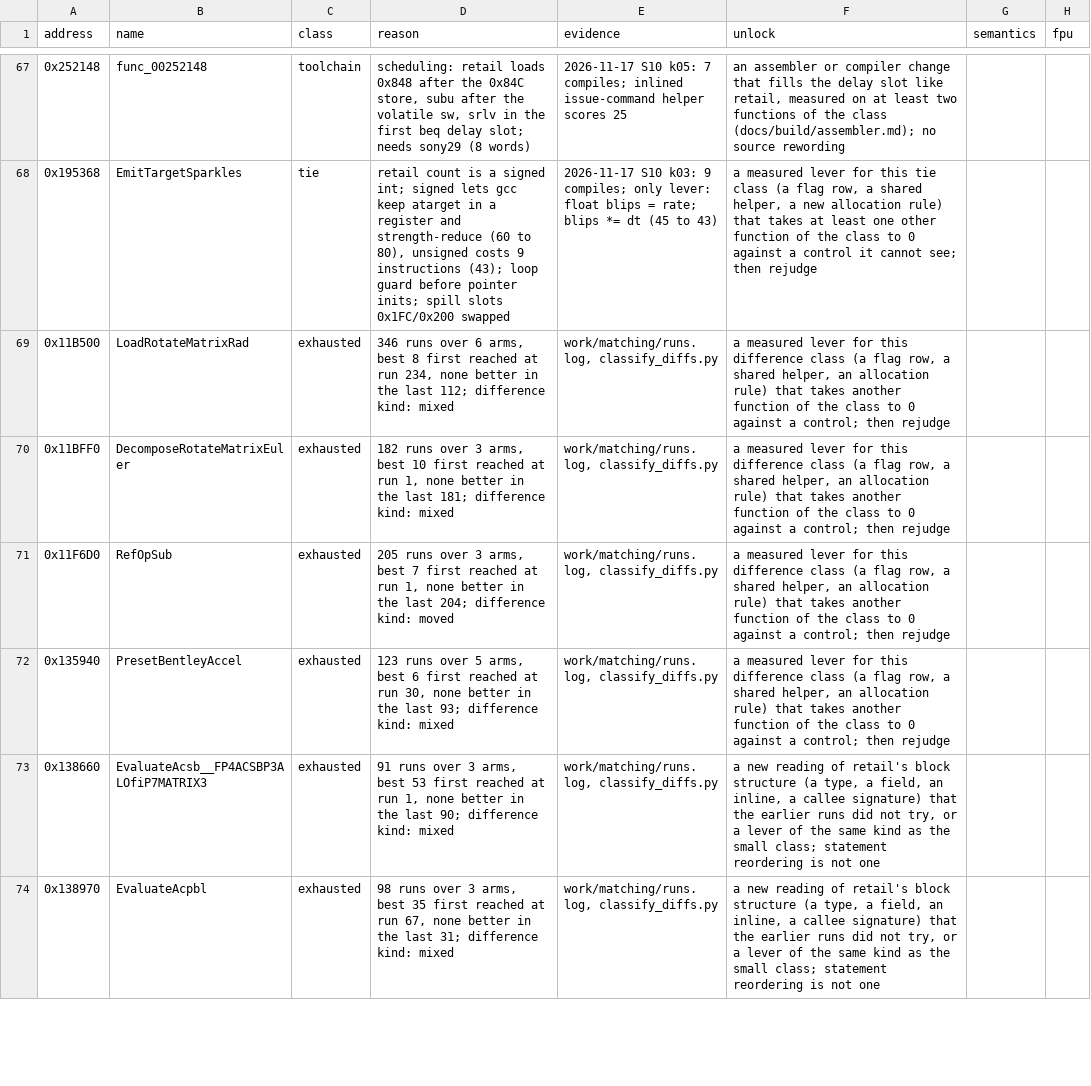
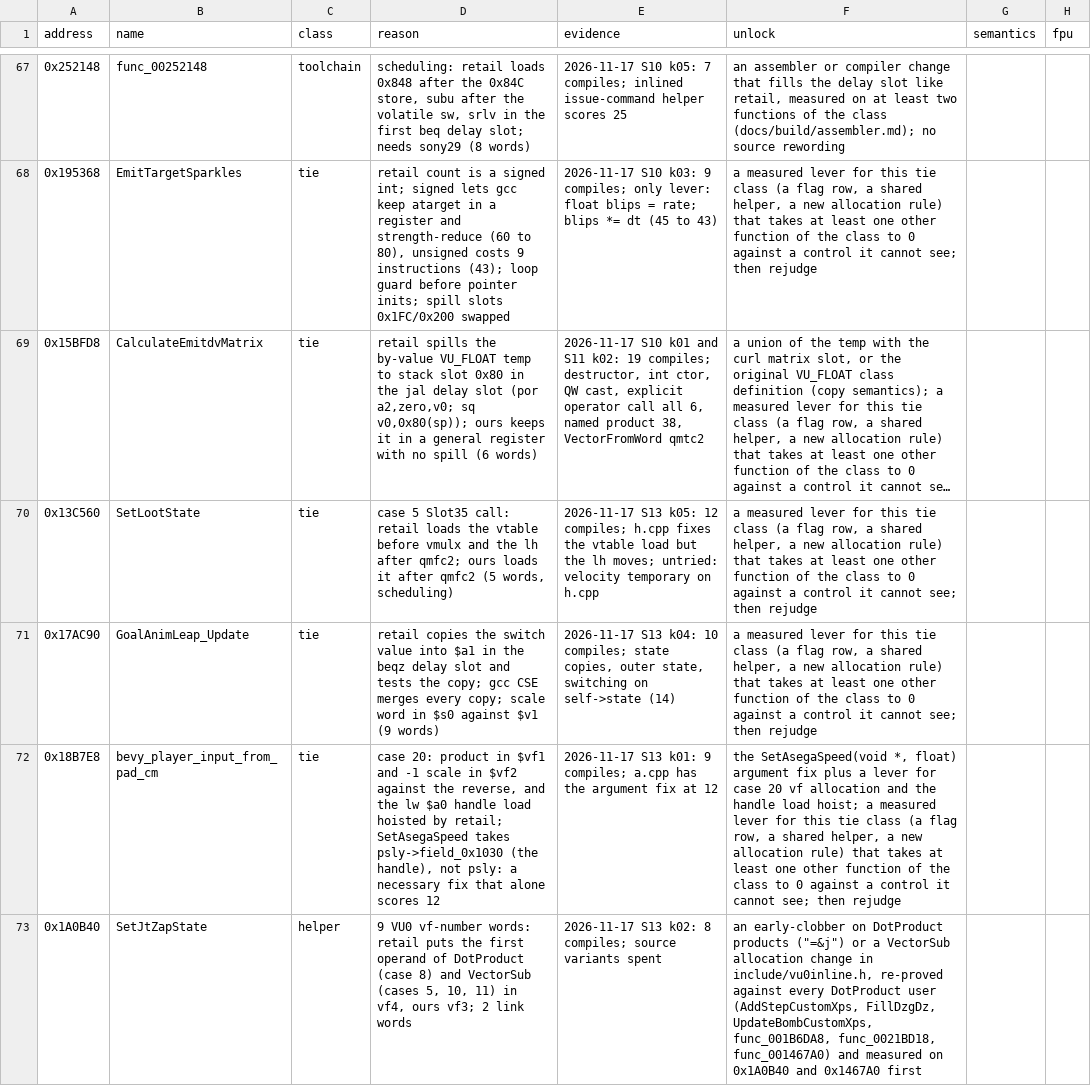
Before and after one commit to OpenThievius/sly2-decomp, a TSV file: config/matching/walls.tsv, drawn as a sheet; only a part is shown, gaps mark what is left out; the shorter side is filled out with more unchanged rows; long unchanged cells end in …; the diff covers the shown part only; the diff names each change by its address in the sheet, - before the commit and + after, or states it on an @@ line.

Commit message:
feat(us): wave S13 near misses recorded as walls, 1 draft improved
Wave S13 ran the 9 open near misses whose best score was reached in
their last 12 runs. None matched. AddSphereToRenderTree (0x1D6508)
went 15 to 2: case 1 first in the switch on the entry kind, and the
loop index declared before the entry pointer. One word is left (andi
placed after the constant load).

The other 8 are in config/matching/walls.tsv with class, reason,
evidence and unlock: SetLootState 5, PostStepLoadRun 5,
bevy_player_input_from_pad_cm 6, GoalAnimLeap_Update 9, SetJtZapState
11, AddToIdTableB 12, ReleaseLease 13, func_001A7630 15. Two findings
kept in the rows: bevy_player_input_from_pad_cm calls SetAsegaSpeed
with the ASEGA handle (psly->field_0x1030), not psly; SetJtZapState
needs a DotProduct early-clobber in vu0inline.h, to be proved on all
its users before any change.

Verified: make elf PASS; make check PROGRESS=0 ok. Matched code
unchanged at 73.65%, 5,602 of 6,063 functions.

```diff
--- a/config/matching/walls.tsv
+++ b/config/matching/walls.tsv
@@ row 153 moved to row 69: 0x15BFD8 @@
+row 70: 0x13C560 | SetLootState | tie | case 5 Slot35 call: retail loads the vtable before vmulx and the lh after qmfc2; ours loads it after qmfc2 (5 words, scheduling) | 2026-11-17 S13 k05: 12 compiles; h.cpp fixes the vtable load but the lh moves; untried: velocity temporary on h.cpp | a measured lever for this tie class (a flag row, a shared helper, a new allocation rule) that takes at least one other function of the class to 0 against a control it cannot see; then rejudge
+row 71: 0x17AC90 | GoalAnimLeap_Update | tie | retail copies the switch value into $a1 in the beqz delay slot and tests the copy; gcc CSE merges every copy; scale word in $s0 against $v1 (9 words) | 2026-11-17 S13 k04: 10 compiles; state copies, outer state, switching on self->state (14) | a measured lever for this tie class (a flag row, a shared helper, a new allocation rule) that takes at least one other function of the class to 0 against a control it cannot see; then rejudge
+row 72: 0x18B7E8 | bevy_player_input_from_pad_cm | tie | case 20: product in $vf1 and -1 scale in $vf2 against the reverse, and the lw $a0 handle load hoisted by retail; SetAsegaSpeed takes psly->field_0x1030 (the handle), not psly: a necessary fix that alone scores 12 | 2026-11-17 S13 k01: 9 compiles; a.cpp has the argument fix at 12 | the SetAsegaSpeed(void *, float) argument fix plus a lever for case 20 vf allocation and the handle load hoist; a measured lever for this tie class (a flag row, a shared helper, a new allocation rule) that takes at least one other function of the class to 0 against a control it cannot see; then rejudge
+row 73: 0x1A0B40 | SetJtZapState | helper | 9 VU0 vf-number words: retail puts the first operand of DotProduct (case 8) and VectorSub (cases 5, 10, 11) in vf4, ours vf3; 2 link words | 2026-11-17 S13 k02: 8 compiles; source variants spent | an early-clobber on DotProduct products ("=&j") or a VectorSub allocation change in include/vu0inline.h, re-proved against every DotProduct user (AddStepCustomXps, FillDzgDz, UpdateBombCustomXps, func_001B6DA8, func_0021BD18, func_001467A0) and measured on 0x1A0B40 and 0x1467A0 first
```
Also changed, not shown: 4 added rows elsewhere in this file, nonmatching/MANIFEST.tsv, 2 other files.
